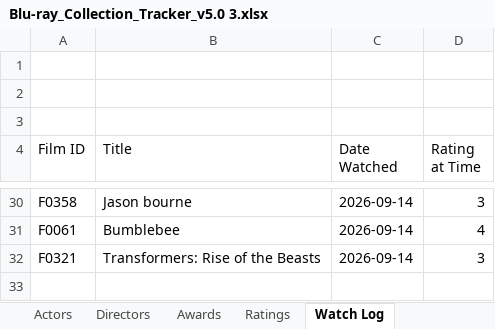
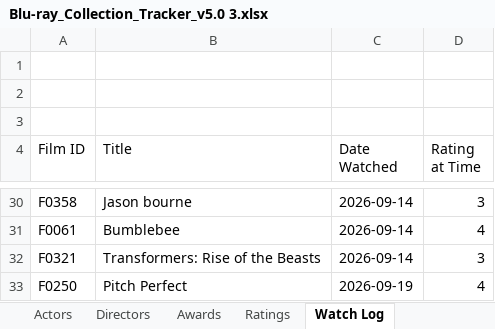
Before and after one commit to tingonting/Blu-ray-tracker, an Excel workbook: Blu-ray_Collection_Tracker_v5.0 3.xlsx, sheet Watch Log, drawn as a sheet; only a part is shown, gaps mark what is left out; values as stored, in another font and other column widths than the file's, no borders; the diff names each change by its address in the sheet, - before the commit and + after, or states it on an @@ line.

```diff
--- a/Blu-ray_Collection_Tracker_v5.0 3.xlsx (sheet Watch Log)
+++ b/Blu-ray_Collection_Tracker_v5.0 3.xlsx (sheet Watch Log)
+row 33: F0250 | Pitch Perfect | 2026-09-19 | 4
```
Also changed, not shown: sheet Collection, sheet Ratings.
